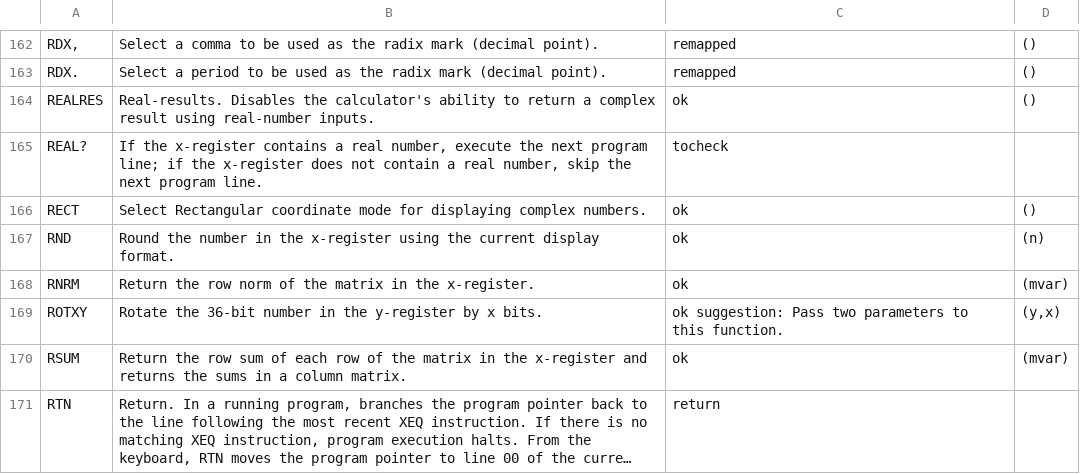
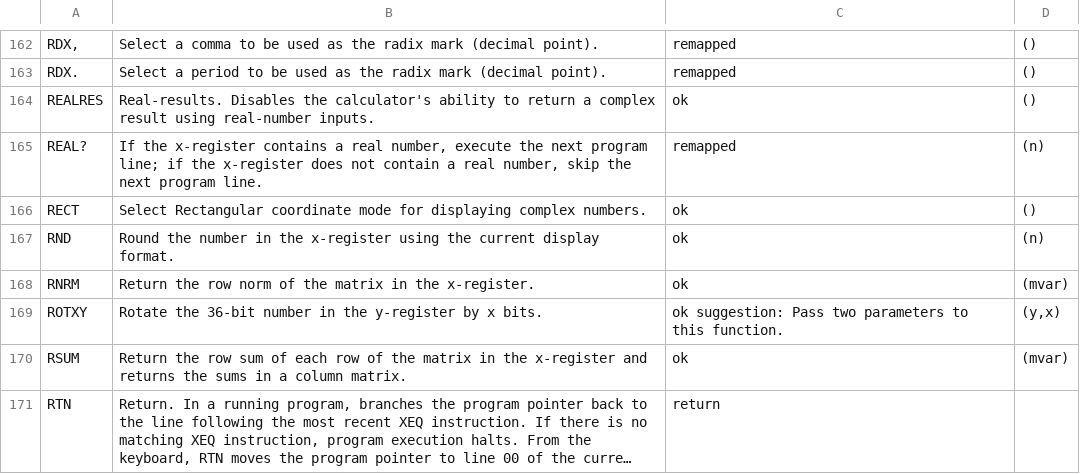
Before and after one commit to abulka/pyrpn, a CSV file: cmd_list.csv, drawn as a sheet; only a part is shown, gaps mark what is left out; long unchanged cells end in ….

```diff
--- a/cmd_list.csv
+++ b/cmd_list.csv
@@ -164,3 +164,3 @@ RDX.,Select a period to be used as the radix mark (decimal point).,remapped,()
 REALRES,Real-results. Disables the calculator's ability to return a complex result using real-number inputs.,ok,()
-REAL?,"If the x-register contains a real number, execute the next program line; if the x-register does not contain a real number, skip the next program line.",tocheck,
+REAL?,"If the x-register contains a real number, execute the next program line; if the x-register does not contain a real number, skip the next program line.",remapped,(n)
 RECT,Select Rectangular coordinate mode for displaying complex numbers.,ok,()
```
Also changed, not shown: 7 other files.
